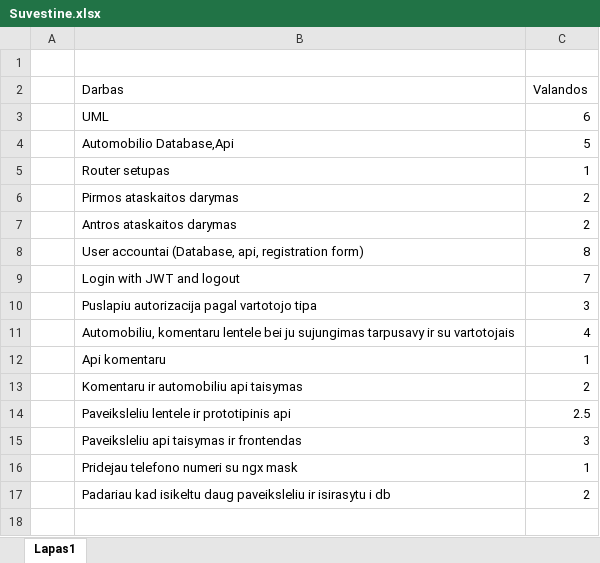
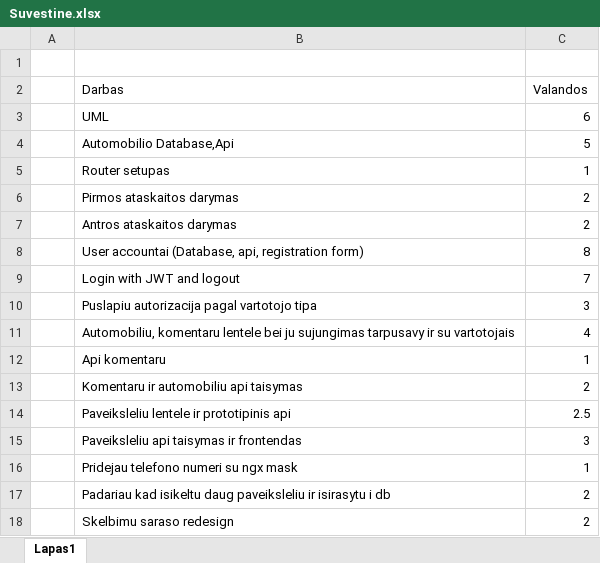
Before and after one commit to osirob/Interaktyvios-interneto-technologijos, an Excel workbook: Docs/Suvestine.xlsx, sheet Lapas1, drawn as a sheet; values as stored, in another font and other column widths than the file's, no borders; the diff names each change by its address in the sheet, - before the commit and + after, or states it on an @@ line.

```diff
--- a/Docs/Suvestine.xlsx (sheet Lapas1)
+++ b/Docs/Suvestine.xlsx (sheet Lapas1)
+row 18:  | Skelbimu saraso redesign | 2
```
Also changed, not shown: 16 other files.
